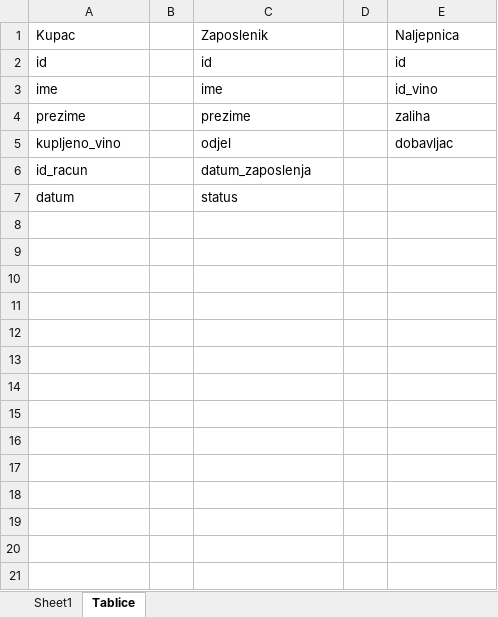
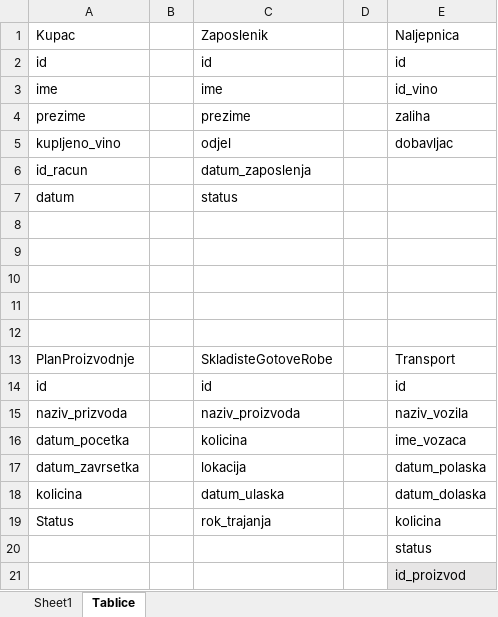
Before and after one commit to mvale567/BazePodataka2, an Excel workbook: BP2-Projekt_Upravljanje_vinarijom_ERP_sustav.xlsx, sheet Tablice, drawn as a sheet; values as stored, in another font and other column widths than the file's, no borders; table styles not drawn; the diff names each change by its address in the sheet, - before the commit and + after, or states it on an @@ line.

Commit message:
Marko Update

```diff
--- a/BP2-Projekt_Upravljanje_vinarijom_ERP_sustav.xlsx (sheet Tablice)
+++ b/BP2-Projekt_Upravljanje_vinarijom_ERP_sustav.xlsx (sheet Tablice)
+row 8: (empty)
+row 9: (empty)
+row 10: (empty)
+row 11: (empty)
+row 12: (empty)
+row 13: PlanProizvodnje |  | SkladisteGotoveRobe |  | Transport
+row 14: id |  | id |  | id
+row 15: naziv_prizvoda |  | naziv_proizvoda |  | naziv_vozila
+row 16: datum_pocetka |  | kolicina |  | ime_vozaca
+row 17: datum_zavrsetka |  | lokacija |  | datum_polaska
+row 18: kolicina |  | datum_ulaska |  | datum_dolaska
+row 19: Status |  | rok_trajanja |  | kolicina
+row 20:  |  |  |  | status
+row 21:  |  |  |  | id_proizvod
```
